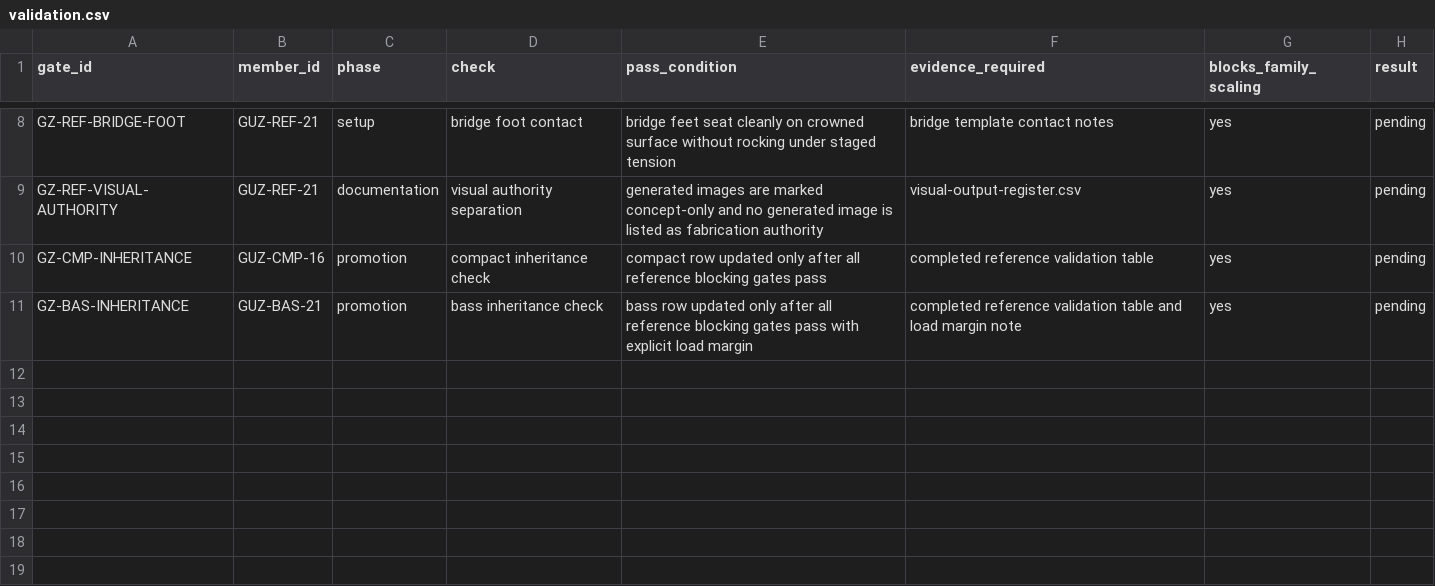
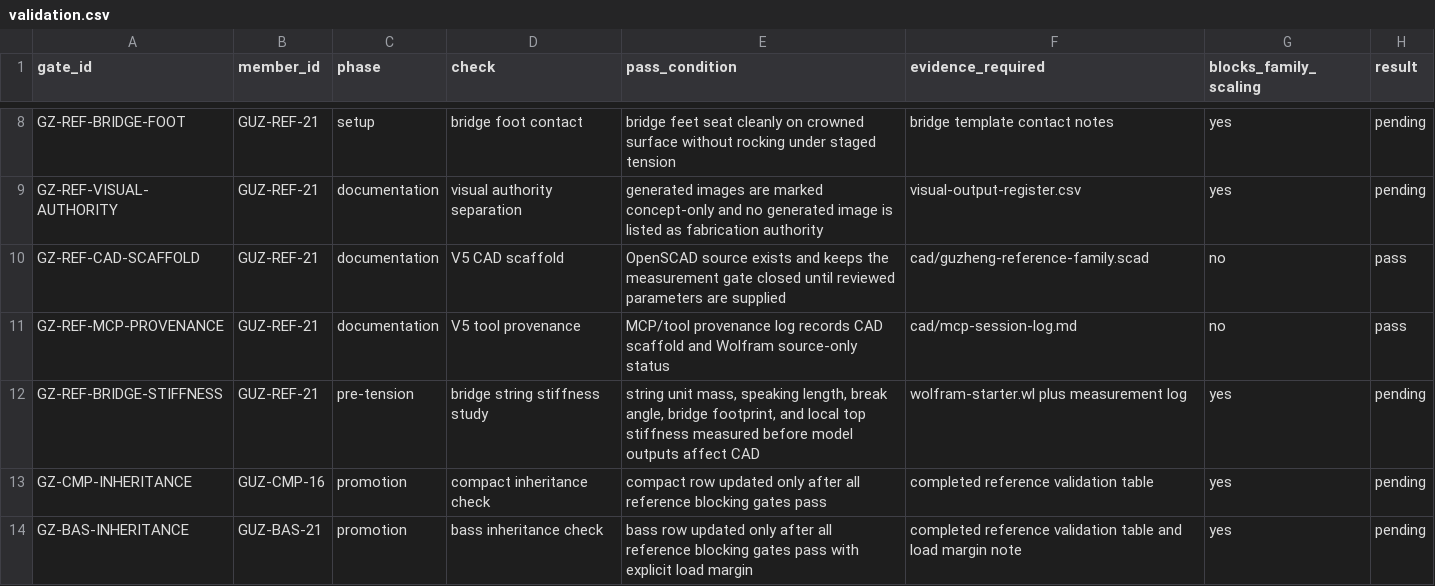
Before and after one commit to tonykoop/guzheng, a CSV file: validation.csv, drawn as a sheet; only a part is shown, gaps mark what is left out.

Commit message:
Harden guzheng packet for V5 provenance

```diff
--- a/validation.csv
+++ b/validation.csv
@@ -9,2 +9,5 @@ GZ-REF-BRIDGE-FOOT,GUZ-REF-21,setup,bridge foot contact,"bridge feet seat cleanl
 GZ-REF-VISUAL-AUTHORITY,GUZ-REF-21,documentation,visual authority separation,"generated images are marked concept-only and no generated image is listed as fabrication authority","visual-output-register.csv",yes,pending
+GZ-REF-CAD-SCAFFOLD,GUZ-REF-21,documentation,V5 CAD scaffold,"OpenSCAD source exists and keeps the measurement gate closed until reviewed parameters are supplied","cad/guzheng-reference-family.scad",no,pass
+GZ-REF-MCP-PROVENANCE,GUZ-REF-21,documentation,V5 tool provenance,"MCP/tool provenance log records CAD scaffold and Wolfram source-only status","cad/mcp-session-log.md",no,pass
+GZ-REF-BRIDGE-STIFFNESS,GUZ-REF-21,pre-tension,bridge string stiffness study,"string unit mass, speaking length, break angle, bridge footprint, and local top stiffness measured before model outputs affect CAD","wolfram-starter.wl plus measurement log",yes,pending
 GZ-CMP-INHERITANCE,GUZ-CMP-16,promotion,compact inheritance check,"compact row updated only after all reference blocking gates pass","completed reference validation table",yes,pending
```
Also changed, not shown: visual-output-register.csv, 6 other files.
